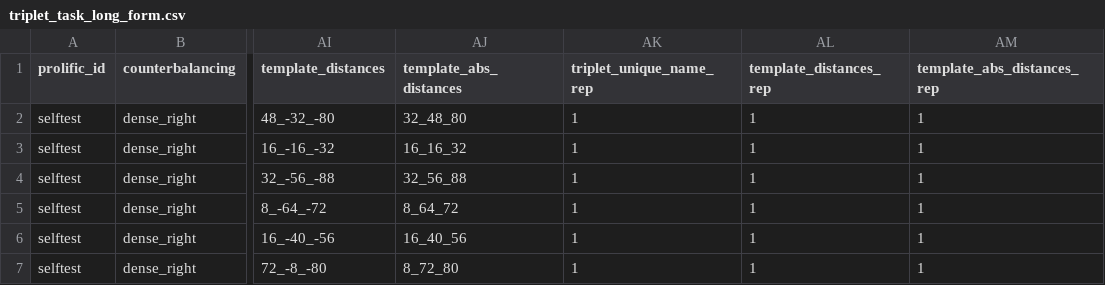
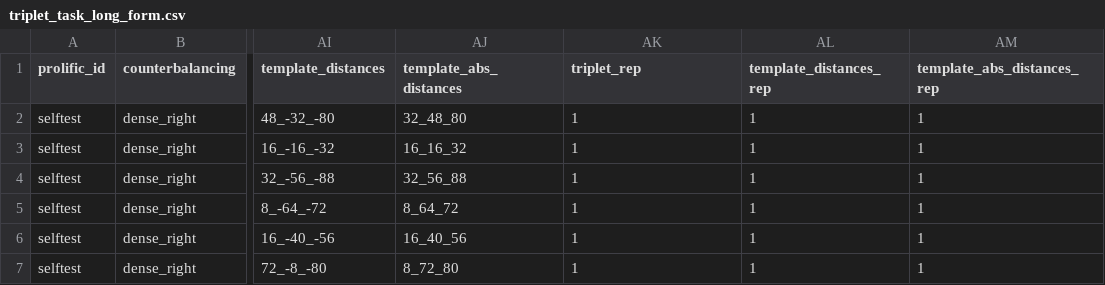
Before and after one commit to LevanBokeria/density_2_analysis, a CSV file: results/pilots/preprocessed_data/triplet_task_long_form.csv, drawn as a sheet; only a part is shown, gaps mark what is left out; the diff names each change by its address in the sheet, - before the commit and + after, or states it on an @@ line.

Commit message:
changed triplet_unique_name_rep to triplet_rep

```diff
--- a/results/pilots/preprocessed_data/triplet_task_long_form.csv
+++ b/results/pilots/preprocessed_data/triplet_task_long_form.csv
-AK1: triplet_unique_name_rep
+AK1: triplet_rep
```
Also changed, not shown: 2 other files.
